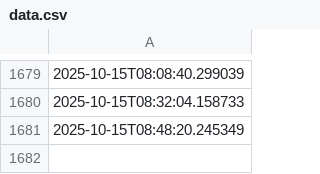
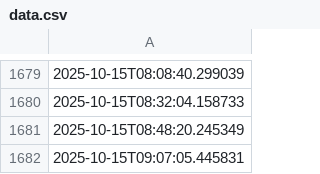
Before and after one commit to ashrithssreddy/github-actions-testing, a CSV file: data.csv, drawn as a sheet; only a part is shown, gaps mark what is left out; the diff names each change by its address in the sheet, - before the commit and + after, or states it on an @@ line.

```diff
--- a/data.csv
+++ b/data.csv
+row 1682: 2025-10-15T09:07:05.445831
```
